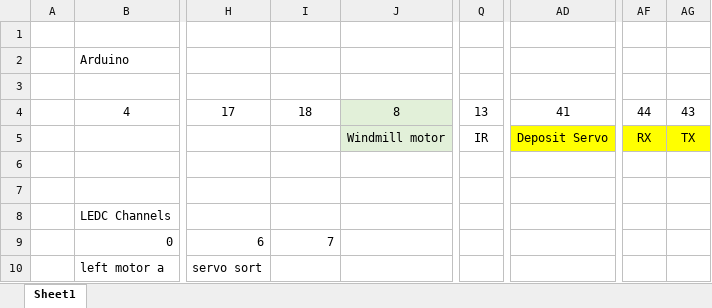
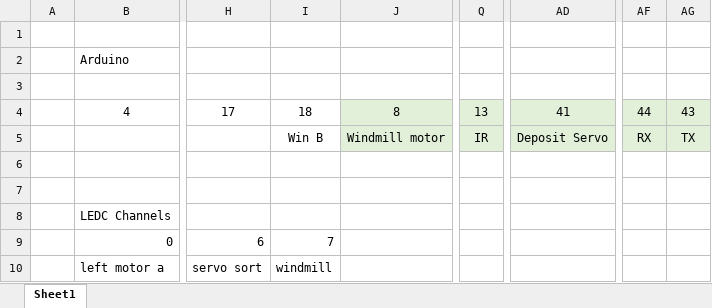
Before and after one commit to how-ardwen/mse2202, an Excel workbook: Pins.xlsx, sheet Sheet1, drawn as a sheet; only a part is shown, gaps mark what is left out; values as stored, in another font and other column widths than the file's, no borders; the diff names each change by its address in the sheet, - before the commit and + after, or states it on an @@ line.

```diff
--- a/Pins.xlsx (sheet Sheet1)
+++ b/Pins.xlsx (sheet Sheet1)
-Q4:Q5 fill: none
+Q4:Q5 fill: #E2F0D9
-AD4 fill: none
+AD4 fill: #E2F0D9
-AF4:AG4 fill: none
+AF4:AG4 fill: #E2F0D9
-I5: (empty)
+I5: Win B
-AD5 fill: #FFFF00
+AD5 fill: #E2F0D9
-AF5:AG5 fill: #FFFF00
+AF5:AG5 fill: #E2F0D9
-I10: (empty)
+I10: windmill
```
Also changed, not shown: 1 other file.
